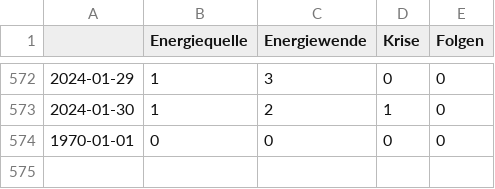
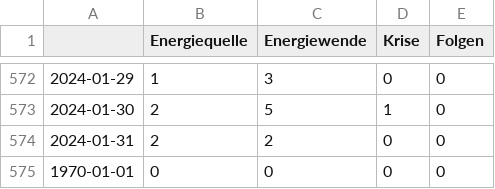
Before and after one commit to JoPhi24-news/winterIsComing, a CSV file: csv/topics_date.csv, drawn as a sheet; only a part is shown, gaps mark what is left out; the diff covers the shown part only.

```diff
--- a/csv/topics_date.csv
+++ b/csv/topics_date.csv
@@ -572,3 +572,4 @@
 2024-01-29,1,3,0,0
-2024-01-30,1,2,1,0
+2024-01-30,2,5,1,0
+2024-01-31,2,2,0,0
 1970-01-01,0,0,0,0
```
Also changed, not shown: 15 edited cells elsewhere in this file, 4 other files.
